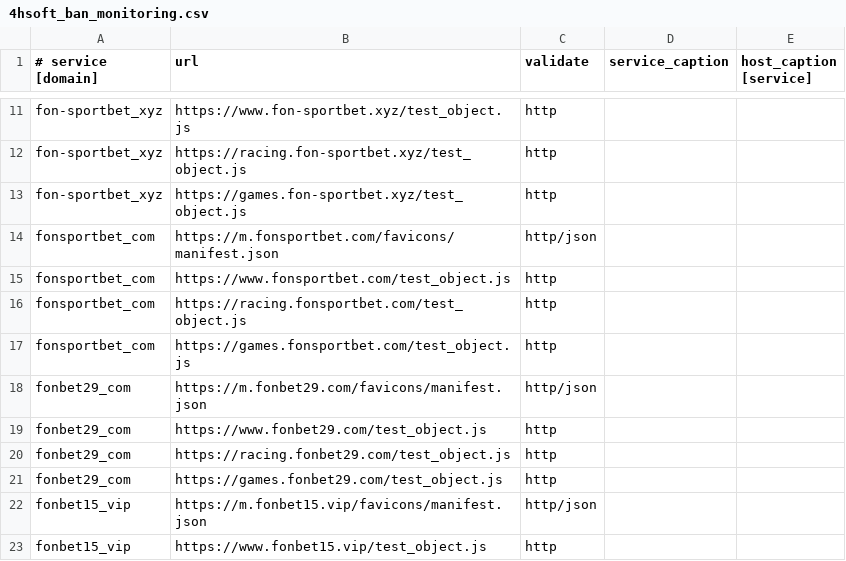
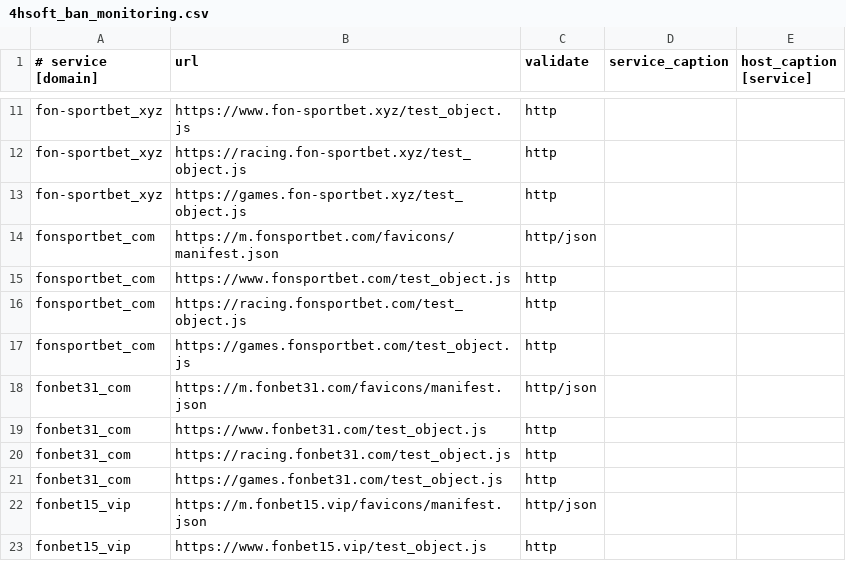
Before and after one commit to fbcloudstuff/apps, a CSV file: ban-monitoring/4hsoft_ban_monitoring.csv, drawn as a sheet; only a part is shown, gaps mark what is left out.

Commit message:
update ban-monitoring.csv

```diff
--- a/ban-monitoring/4hsoft_ban_monitoring.csv
+++ b/ban-monitoring/4hsoft_ban_monitoring.csv
@@ -17,6 +17,6 @@ fonsportbet_com;https://racing.fonsportbet.com/test_object.js;http;;
 fonsportbet_com;https://games.fonsportbet.com/test_object.js;http;;
-fonbet29_com;https://m.fonbet29.com/favicons/manifest.json;http/json;;
-fonbet29_com;https://www.fonbet29.com/test_object.js;http;;
-fonbet29_com;https://racing.fonbet29.com/test_object.js;http;;
-fonbet29_com;https://games.fonbet29.com/test_object.js;http;;
+fonbet31_com;https://m.fonbet31.com/favicons/manifest.json;http/json;;
+fonbet31_com;https://www.fonbet31.com/test_object.js;http;;
+fonbet31_com;https://racing.fonbet31.com/test_object.js;http;;
+fonbet31_com;https://games.fonbet31.com/test_object.js;http;;
 fonbet15_vip;https://m.fonbet15.vip/favicons/manifest.json;http/json;;
```
